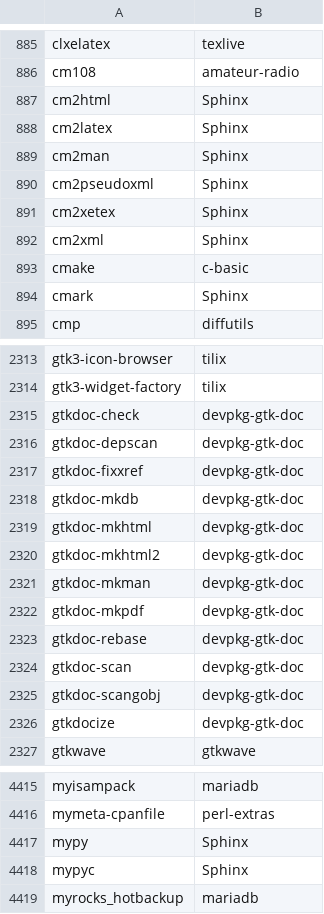
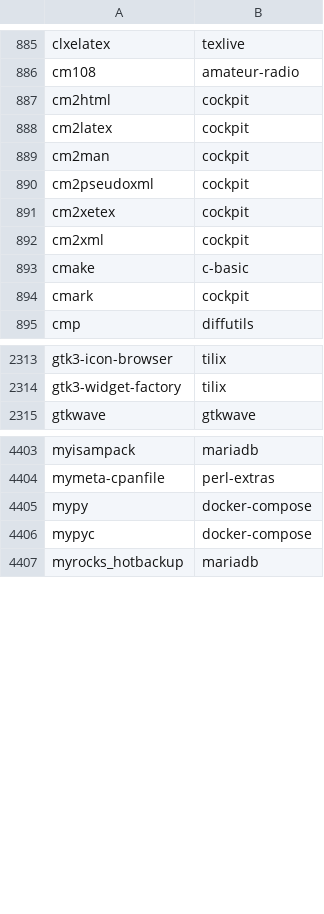
Before and after one commit to clearlinux-pkgs/cnf, a CSV file: commandlist.csv, drawn as a sheet; only a part is shown, gaps mark what is left out; the diff covers the shown part only.

Commit message:
update command list for 34370

```diff
--- a/commandlist.csv
+++ b/commandlist.csv
@@ -886,10 +886,10 @@ clxelatex	texlive
 cm108	amateur-radio
-cm2html	Sphinx
-cm2latex	Sphinx
-cm2man	Sphinx
-cm2pseudoxml	Sphinx
-cm2xetex	Sphinx
-cm2xml	Sphinx
+cm2html	cockpit
+cm2latex	cockpit
+cm2man	cockpit
+cm2pseudoxml	cockpit
+cm2xetex	cockpit
+cm2xml	cockpit
 cmake	c-basic
-cmark	Sphinx
+cmark	cockpit
 cmp	diffutils
@@ -2314,14 +2314,2 @@ gtk3-icon-browser	tilix
 gtk3-widget-factory	tilix
-gtkdoc-check	devpkg-gtk-doc
-gtkdoc-depscan	devpkg-gtk-doc
-gtkdoc-fixxref	devpkg-gtk-doc
-gtkdoc-mkdb	devpkg-gtk-doc
-gtkdoc-mkhtml	devpkg-gtk-doc
-gtkdoc-mkhtml2	devpkg-gtk-doc
-gtkdoc-mkman	devpkg-gtk-doc
-gtkdoc-mkpdf	devpkg-gtk-doc
-gtkdoc-rebase	devpkg-gtk-doc
-gtkdoc-scan	devpkg-gtk-doc
-gtkdoc-scangobj	devpkg-gtk-doc
-gtkdocize	devpkg-gtk-doc
 gtkwave	gtkwave
@@ -4416,4 +4404,4 @@ myisampack	mariadb
 mymeta-cpanfile	perl-extras
-mypy	Sphinx
-mypyc	Sphinx
+mypy	docker-compose
+mypyc	docker-compose
 myrocks_hotbackup	mariadb
```
Also changed, not shown: 11 edited cells elsewhere in this file, 2 other files.
